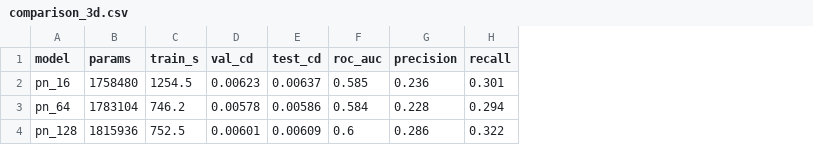
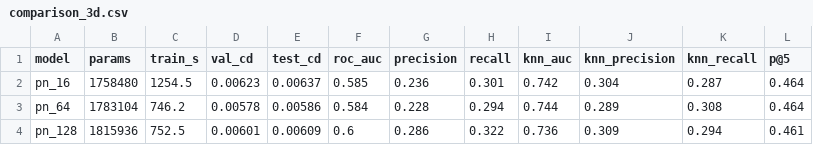
Before and after one commit to iaac-maai/hackathon-team2-ifcnet, a CSV file: 01_autoencoder/comparison_3d.csv, drawn as a sheet; the diff names each change by its address in the sheet, - before the commit and + after, or states it on an @@ line.

```diff
--- a/01_autoencoder/comparison_3d.csv
+++ b/01_autoencoder/comparison_3d.csv
+column I (knn_auc), rows 2-4: 0.742 | 0.744 | 0.736
+column J (knn_precision), rows 2-4: 0.304 | 0.289 | 0.309
+column K (knn_recall), rows 2-4: 0.287 | 0.308 | 0.294
+column L (p@5), rows 2-4: 0.464 | 0.464 | 0.461
```
Also changed, not shown: 2 other files.
